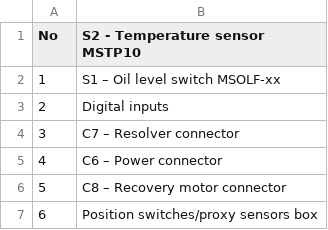
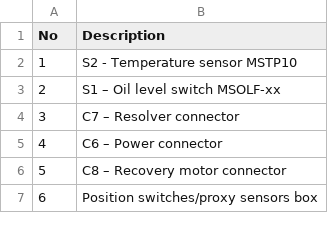
Before and after one commit to Peterpiotr/siguren-documentation, a CSV file: docs/source/_tables/ms-unit-electrical-connection.csv, drawn as a sheet.

```diff
--- a/docs/source/_tables/ms-unit-electrical-connection.csv
+++ b/docs/source/_tables/ms-unit-electrical-connection.csv
@@ -1,4 +1,4 @@
-"No";"S2 - Temperature sensor MSTP10"
-"1";"S1 – Oil level switch MSOLF-xx"
-"2";"Digital inputs"
+"No";"Description"
+"1";"S2 - Temperature sensor MSTP10"
+"2";"S1 – Oil level switch MSOLF-xx"
 "3";"C7 – Resolver connector"
```
Also changed, not shown: 24 other files.
